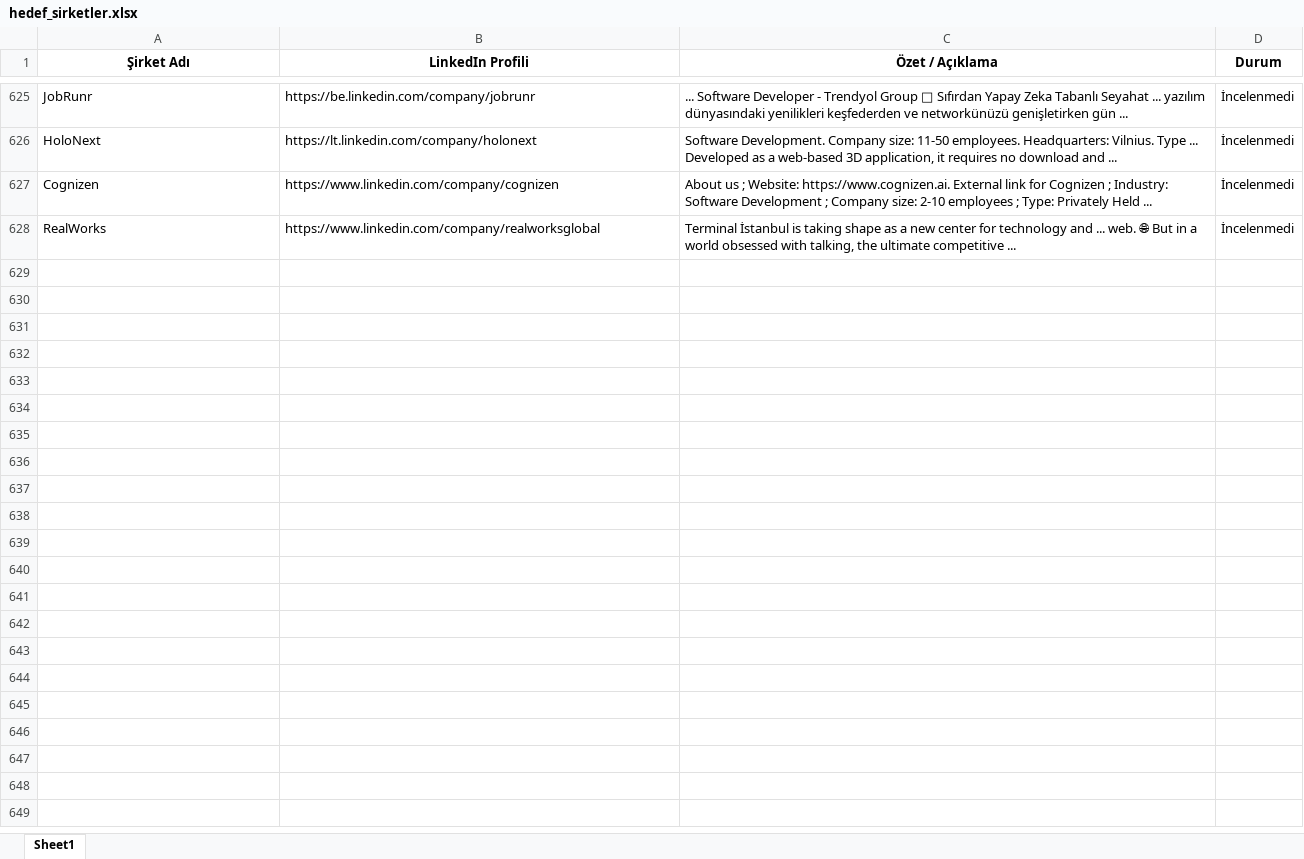
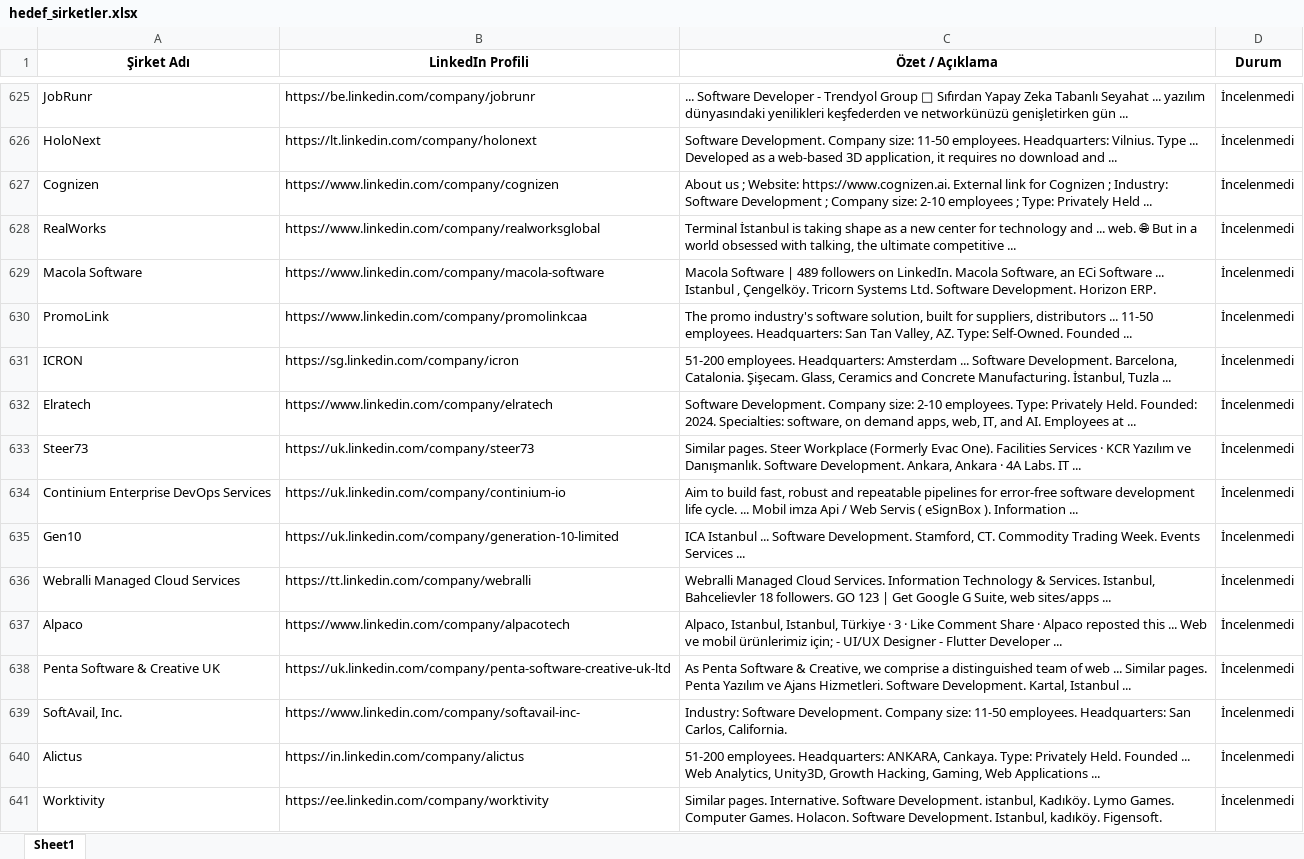
Before and after one commit to begumaLakus/opportunity-radar, an Excel workbook: hedef_sirketler.xlsx, sheet Sheet1, drawn as a sheet; only a part is shown, gaps mark what is left out; values as stored, in another font and other column widths than the file's, no borders; the diff names each change by its address in the sheet, - before the commit and + after, or states it on an @@ line.

```diff
--- a/hedef_sirketler.xlsx (sheet Sheet1)
+++ b/hedef_sirketler.xlsx (sheet Sheet1)
+row 629: Macola Software | https://www.linkedin.com/company/macola-software | Macola Software | 489 followers on LinkedIn. Macola Software, an ECi Software ... Istanbul , Çengelköy. Tricorn Systems Ltd. Software Development. Horizon ERP. | İncelenmedi
+row 630: PromoLink | https://www.linkedin.com/company/promolinkcaa | The promo industry's software solution, built for suppliers, distributors ... 11-50 employees. Headquarters: San Tan Valley, AZ. Type: Self-Owned. Founded ... | İncelenmedi
+row 631: ICRON | https://sg.linkedin.com/company/icron | 51-200 employees. Headquarters: Amsterdam ... Software Development. Barcelona, Catalonia. Şişecam. Glass, Ceramics and Concrete Manufacturing. İstanbul, Tuzla ... | İncelenmedi
+row 632: Elratech | https://www.linkedin.com/company/elratech | Software Development. Company size: 2-10 employees. Type: Privately Held. Founded: 2024. Specialties: software, on demand apps, web, IT, and AI. Employees at ... | İncelenmedi
+row 633: Steer73 | https://uk.linkedin.com/company/steer73 | Similar pages. Steer Workplace (Formerly Evac One). Facilities Services · KCR Yazılım ve Danışmanlık. Software Development. Ankara, Ankara · 4A Labs. IT ... | İncelenmedi
+row 634: Continium Enterprise DevOps Services | https://uk.linkedin.com/company/continium-io | Aim to build fast, robust and repeatable pipelines for error-free software development life cycle. ... Mobil imza Api / Web Servis ( eSignBox ). Information ... | İncelenmedi
+row 635: Gen10 | https://uk.linkedin.com/company/generation-10-limited | ICA Istanbul ... Software Development. Stamford, CT. Commodity Trading Week. Events Services ... | İncelenmedi
+row 636: Webralli Managed Cloud Services | https://tt.linkedin.com/company/webralli | Webralli Managed Cloud Services. Information Technology & Services. Istanbul, Bahcelievler 18 followers. GO 123 | Get Google G Suite, web sites/apps ... | İncelenmedi
+row 637: Alpaco | https://www.linkedin.com/company/alpacotech | Alpaco, Istanbul, Istanbul, Türkiye · 3 · Like Comment Share · Alpaco reposted this ... Web ve mobil ürünlerimiz için; - UI/UX Designer - Flutter Developer ... | İncelenmedi
+row 638: Penta Software & Creative UK | https://uk.linkedin.com/company/penta-software-creative-uk-ltd | As Penta Software & Creative, we comprise a distinguished team of web ... Similar pages. Penta Yazılım ve Ajans Hizmetleri. Software Development. Kartal, Istanbul ... | İncelenmedi
+row 639: SoftAvail, Inc. | https://www.linkedin.com/company/softavail-inc- | Industry: Software Development. Company size: 11-50 employees. Headquarters: San Carlos, California. | İncelenmedi
+row 640: Alictus | https://in.linkedin.com/company/alictus | 51-200 employees. Headquarters: ANKARA, Cankaya. Type: Privately Held. Founded ... Web Analytics, Unity3D, Growth Hacking, Gaming, Web Applications ... | İncelenmedi
+row 641: Worktivity | https://ee.linkedin.com/company/worktivity | Similar pages. Internative. Software Development. istanbul, Kadıköy. Lymo Games. Computer Games. Holacon. Software Development. Istanbul, kadıköy. Figensoft. | İncelenmedi
```
Also changed, not shown: 2 other files.
